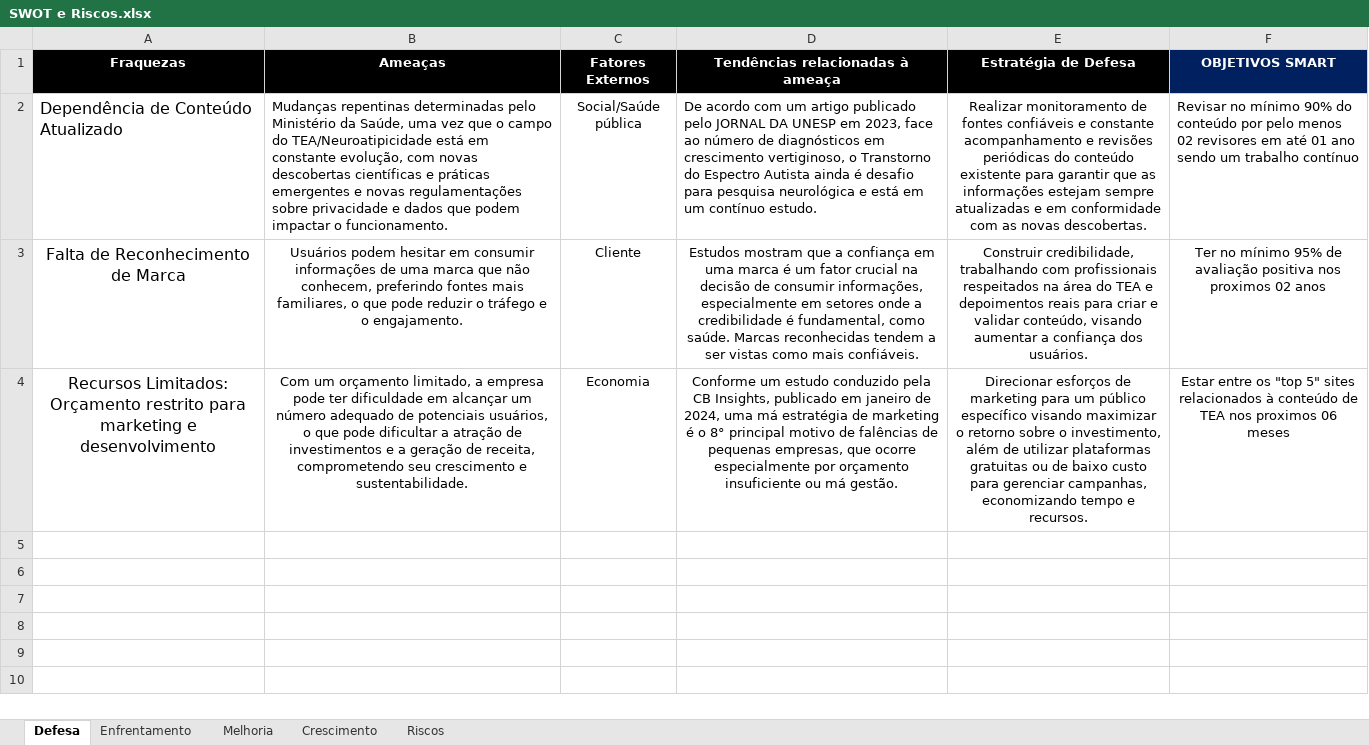
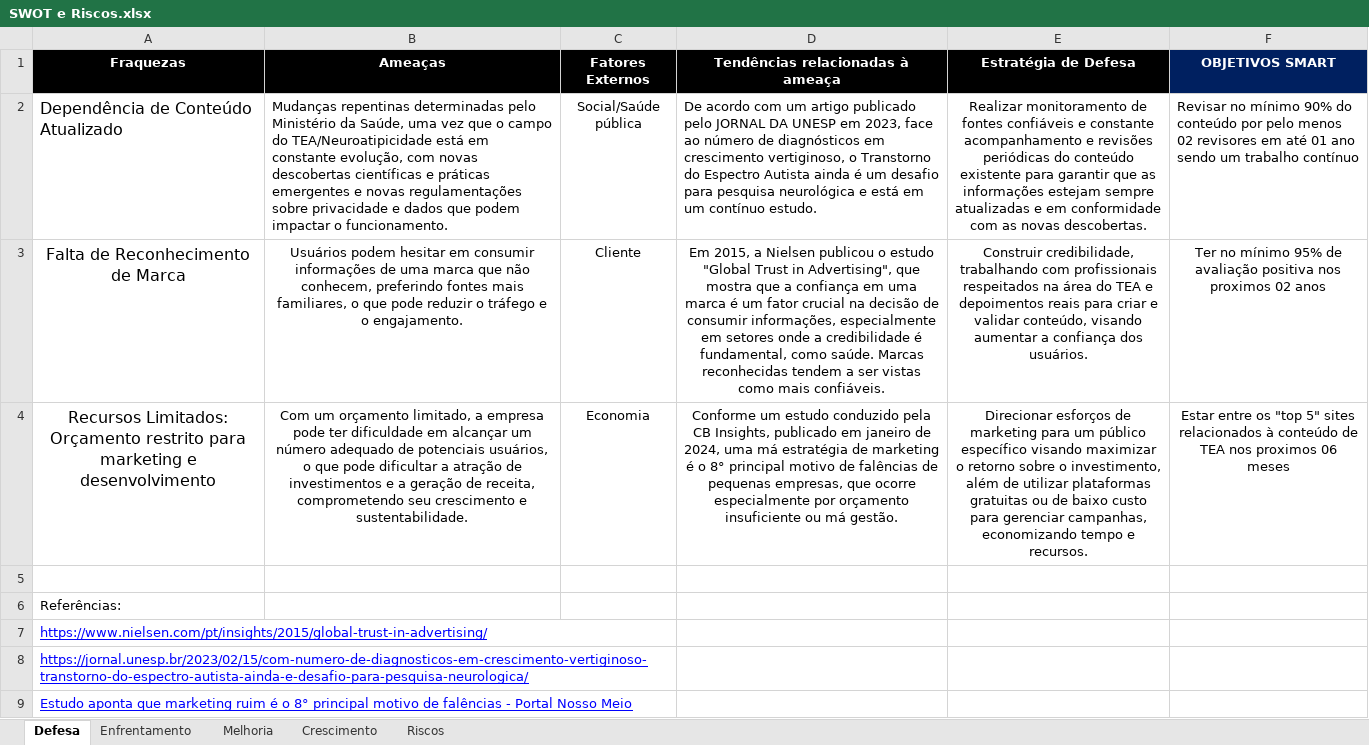
Before and after one commit to KelvinCorrea/Projeto_Integrador01, an Excel workbook: SWOT e Riscos.xlsx, sheet Defesa, drawn as a sheet; only a part is shown; values as stored, in another font and other column widths than the file's, no borders; charts and pictures not drawn; the diff covers the shown part only; the diff names each change by its address in the sheet, - before the commit and + after, or states it on an @@ line.

```diff
--- a/SWOT e Riscos.xlsx (sheet Defesa)
+++ b/SWOT e Riscos.xlsx (sheet Defesa)
-D2 (Tendências relacionadas à ameaça): …ainda é desafio para…
+D2 (Tendências relacionadas à ameaça): …ainda é um desafio para…
-D3 (Tendências relacionadas à ameaça): Estudos mostram que a…
+D3 (Tendências relacionadas à ameaça): Em 2015, a Nielsen publicou o estudo "Global Trust in Advertising", que mostra que a…
+row 5: (empty)
+row 6: Referências:
+row 7: https://www.nielsen.com/pt/insights/2015/global-trust-in-advertising/
+row 8: https://jornal.unesp.br/2023/02/15/com-numero-de-diagnosticos-em-crescimento-vertiginoso-transtorno-do-espectro-autista-ainda-e-desafio-para-pesquisa-neurologica/
+row 9: Estudo aponta que marketing ruim é o 8° principal motivo de falências - Portal Nosso Meio
```
Also changed, not shown: 7 added rows elsewhere in this sheet, sheet Crescimento, sheet Enfrentamento, sheet Melhoria, sheet Riscos, charts or pictures, 5W2H CULTURA.xlsx, BSC.xlsx.
